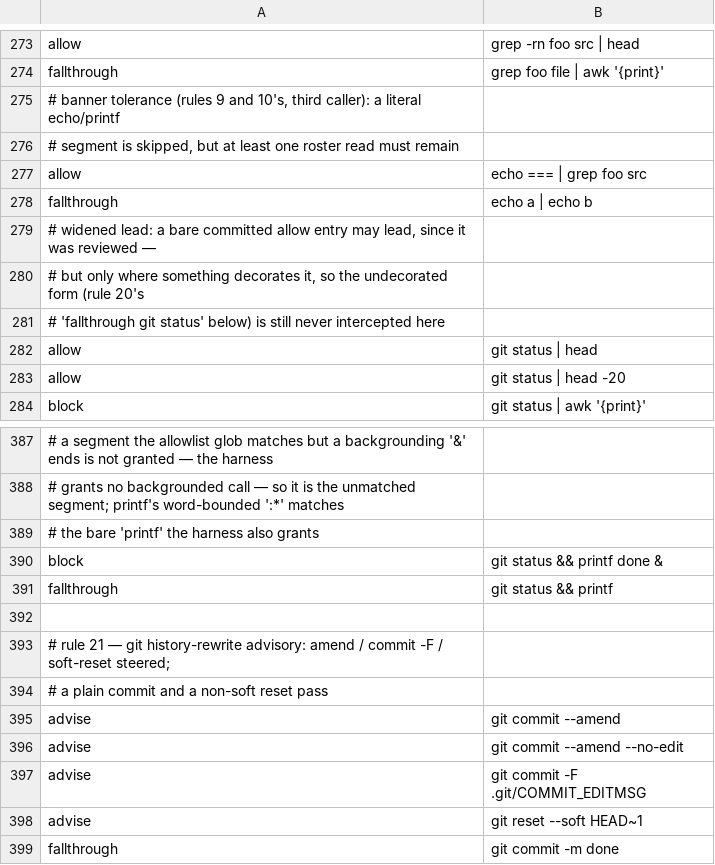
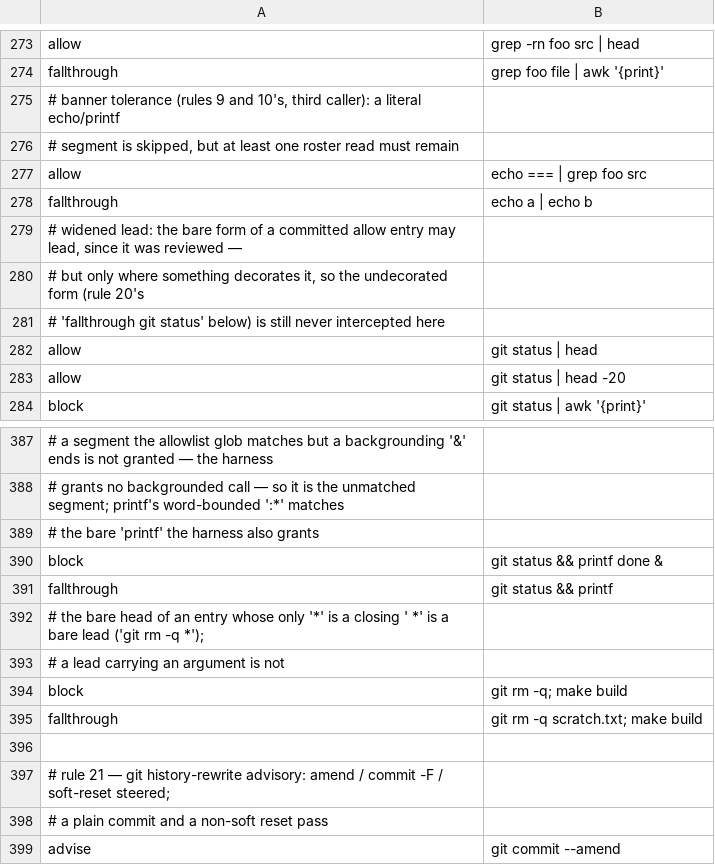
Before and after one commit to checkwright/checkwright, a TSV file: guard-kit/guard-tests/cases.tsv, drawn as a sheet; only a part is shown, gaps mark what is left out; the shorter side is filled out with more unchanged rows.

```diff
--- a/guard-kit/guard-tests/cases.tsv
+++ b/guard-kit/guard-tests/cases.tsv
@@ -278,3 +278,3 @@ allow	echo === | grep foo src
 fallthrough	echo a | echo b
-# widened lead: a bare committed allow entry may lead, since it was reviewed —
+# widened lead: the bare form of a committed allow entry may lead, since it was reviewed —
 # but only where something decorates it, so the undecorated form (rule 20's
@@ -391,2 +391,6 @@ block	git status && printf done &
 fallthrough	git status && printf
+# the bare head of an entry whose only '*' is a closing ' *' is a bare lead ('git rm -q *');
+# a lead carrying an argument is not
+block	git rm -q; make build
+fallthrough	git rm -q scratch.txt; make build
 
```
Also changed, not shown: 7 other files.
